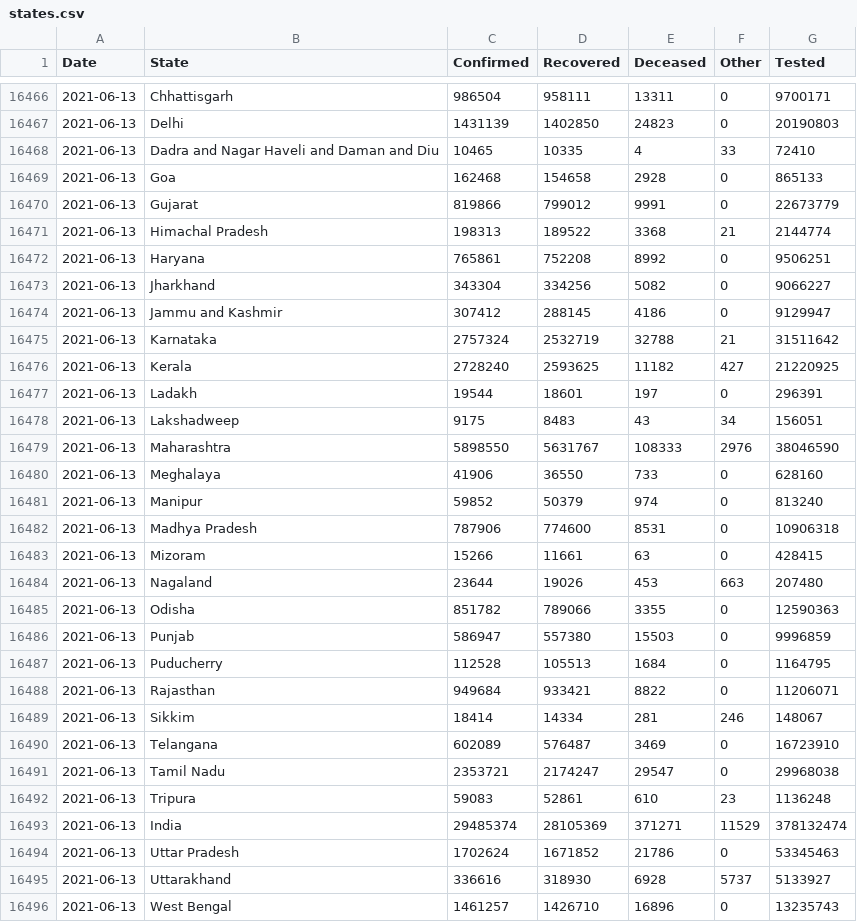
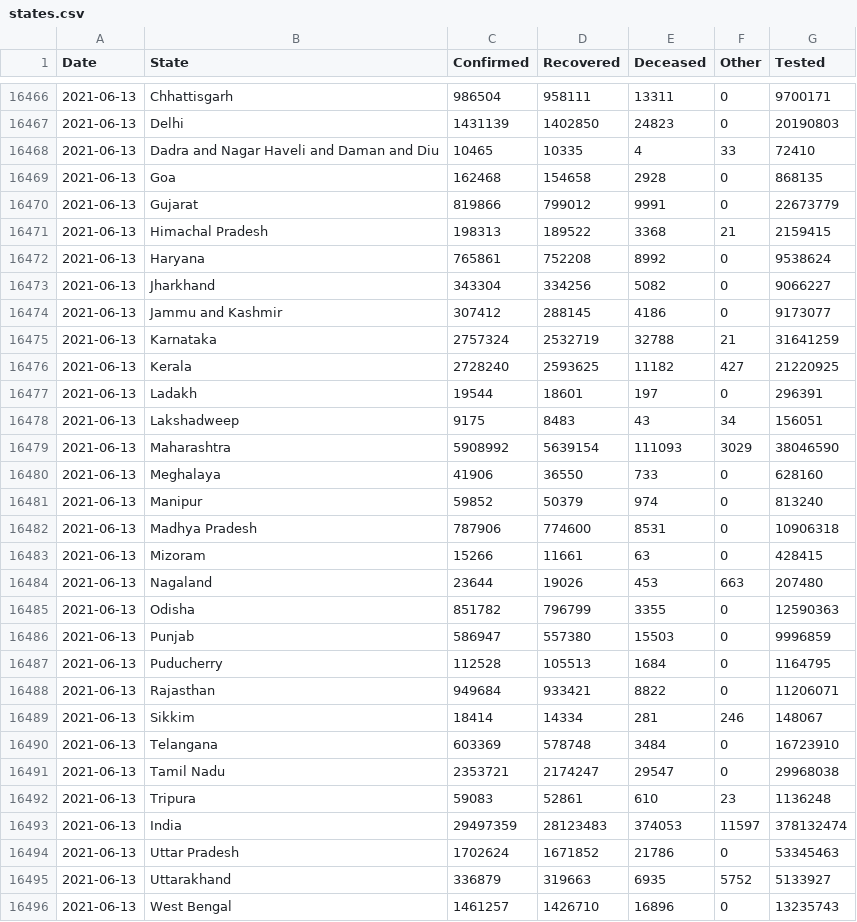
Before and after one commit to covid19india/api, a CSV file: csv/latest/states.csv, drawn as a sheet; only a part is shown, gaps mark what is left out.

```diff
--- a/csv/latest/states.csv
+++ b/csv/latest/states.csv
@@ -16468,9 +16468,9 @@ Date,State,Confirmed,Recovered,Deceased,Other,Tested
 2021-06-13,Dadra and Nagar Haveli and Daman and Diu,10465,10335,4,33,72410
-2021-06-13,Goa,162468,154658,2928,0,865133
+2021-06-13,Goa,162468,154658,2928,0,868135
 2021-06-13,Gujarat,819866,799012,9991,0,22673779
-2021-06-13,Himachal Pradesh,198313,189522,3368,21,2144774
-2021-06-13,Haryana,765861,752208,8992,0,9506251
+2021-06-13,Himachal Pradesh,198313,189522,3368,21,2159415
+2021-06-13,Haryana,765861,752208,8992,0,9538624
 2021-06-13,Jharkhand,343304,334256,5082,0,9066227
-2021-06-13,Jammu and Kashmir,307412,288145,4186,0,9129947
-2021-06-13,Karnataka,2757324,2532719,32788,21,31511642
+2021-06-13,Jammu and Kashmir,307412,288145,4186,0,9173077
+2021-06-13,Karnataka,2757324,2532719,32788,21,31641259
 2021-06-13,Kerala,2728240,2593625,11182,427,21220925
@@ -16478,3 +16478,3 @@ Date,State,Confirmed,Recovered,Deceased,Other,Tested
 2021-06-13,Lakshadweep,9175,8483,43,34,156051
-2021-06-13,Maharashtra,5898550,5631767,108333,2976,38046590
+2021-06-13,Maharashtra,5908992,5639154,111093,3029,38046590
 2021-06-13,Meghalaya,41906,36550,733,0,628160
@@ -16484,3 +16484,3 @@ Date,State,Confirmed,Recovered,Deceased,Other,Tested
 2021-06-13,Nagaland,23644,19026,453,663,207480
-2021-06-13,Odisha,851782,789066,3355,0,12590363
+2021-06-13,Odisha,851782,796799,3355,0,12590363
 2021-06-13,Punjab,586947,557380,15503,0,9996859
@@ -16489,8 +16489,8 @@ Date,State,Confirmed,Recovered,Deceased,Other,Tested
 2021-06-13,Sikkim,18414,14334,281,246,148067
-2021-06-13,Telangana,602089,576487,3469,0,16723910
+2021-06-13,Telangana,603369,578748,3484,0,16723910
 2021-06-13,Tamil Nadu,2353721,2174247,29547,0,29968038
 2021-06-13,Tripura,59083,52861,610,23,1136248
-2021-06-13,India,29485374,28105369,371271,11529,378132474
+2021-06-13,India,29497359,28123483,374053,11597,378132474
 2021-06-13,Uttar Pradesh,1702624,1671852,21786,0,53345463
-2021-06-13,Uttarakhand,336616,318930,6928,5737,5133927
+2021-06-13,Uttarakhand,336879,319663,6935,5752,5133927
 2021-06-13,West Bengal,1461257,1426710,16896,0,13235743
```
Also changed, not shown: csv/latest/district_wise.csv, csv/latest/state_wise.csv, 35 other files.
